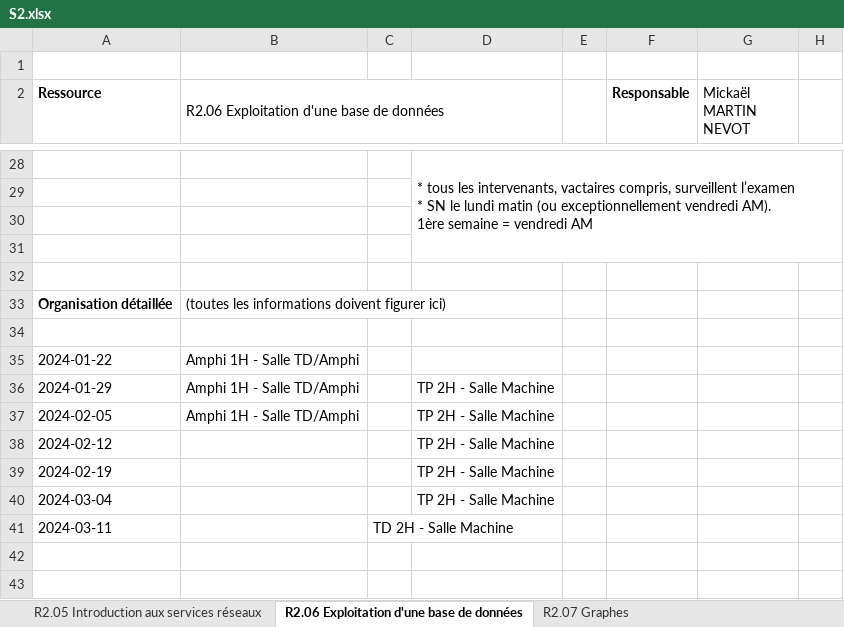
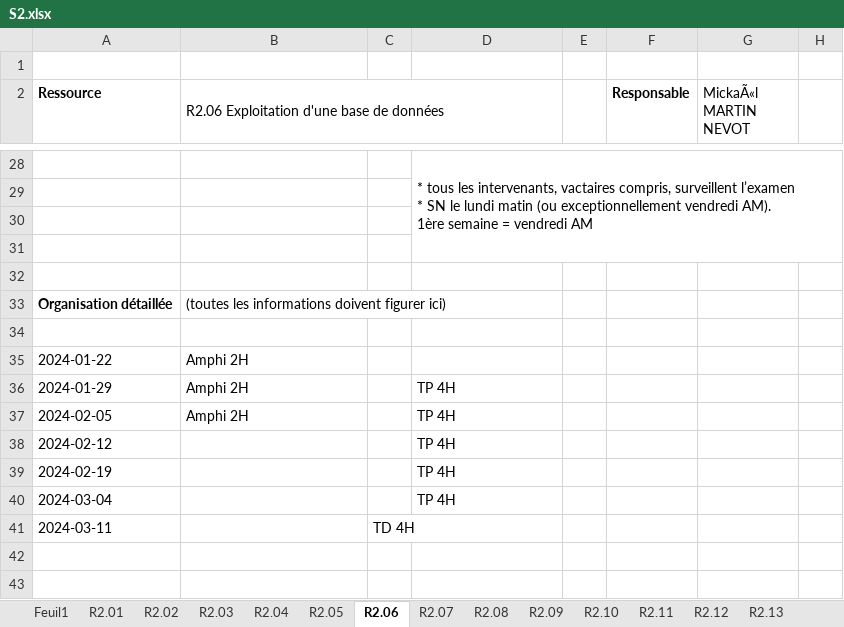
Before and after one commit to chiyeb/SAE-3.01, an Excel workbook: SAE_3_01/fichiers genere/S2.xlsx, sheet R2.06, drawn as a sheet; only a part is shown, gaps mark what is left out; values as stored, in another font and other column widths than the file's, no borders; the diff names each change by its address in the sheet, - before the commit and + after, or states it on an @@ line.

```diff
--- a/SAE_3_01/fichiers genere/S2.xlsx (sheet R2.06)
+++ b/SAE_3_01/fichiers genere/S2.xlsx (sheet R2.06)
-sheet tab: R2.05 Introduction aux services réseaux
+sheet tab: R2.05
-sheet tab: R2.06 Exploitation d'une base de données
+sheet tab: R2.06
-sheet tab: R2.07 Graphes
+sheet tab: R2.07
-G2: Mickaël MARTIN NEVOT
+G2: MickaÃ«l MARTIN NEVOT
-B35:B37: Amphi 1H - Salle TD/Amphi
+B35:B37: Amphi 2H
-D36:D40: TP 2H - Salle Machine
+D36:D40: TP 4H
-C41: TD 2H - Salle Machine
+C41: TD 4H
```
Also changed, not shown: sheet R2.02, sheet R2.07, sheet R2.01, sheet R2.10, sheet R2.12, sheet R2.04, 6 more sheets, other sheet tabs, SAE_3_01/fichiers genere/S3AFA.xlsx, SAE_3_01/fichiers genere/S3AFI.xlsx, 29 other files.
